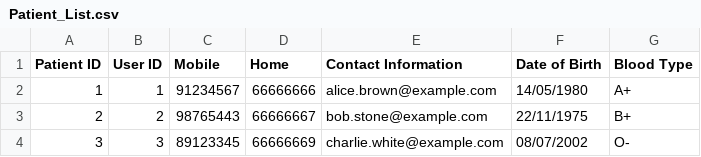
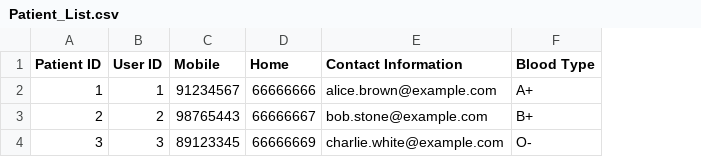
Before and after one commit to rachtrx/HMS, a CSV file: src/resources/Patient_List.csv, drawn as a sheet; the diff names each change by its address in the sheet, - before the commit and + after, or states it on an @@ line.

```diff
--- a/src/resources/Patient_List.csv
+++ b/src/resources/Patient_List.csv
-column F (Date of Birth), rows 2-4: 14/05/1980 | 22/11/1975 | 08/07/2002
```
Also changed, not shown: src/resources/User_List.csv, 25 other files.
